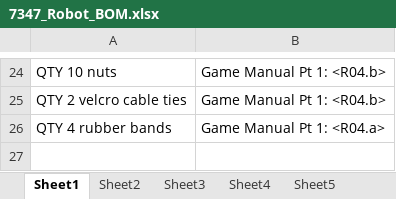
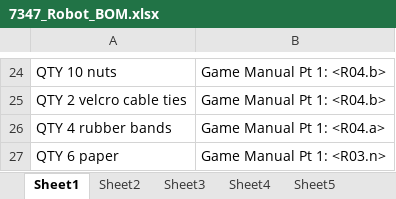
Before and after one commit to FTC7347/2015-Documentation, an Excel workbook: 7347_Robot_BOM.xlsx, sheet Sheet1, drawn as a sheet; only a part is shown, gaps mark what is left out; values as stored, in another font and other column widths than the file's, no borders; the diff names each change by its address in the sheet, - before the commit and + after, or states it on an @@ line.

Commit message:
Update Robot_BOM

```diff
--- a/7347_Robot_BOM.xlsx (sheet Sheet1)
+++ b/7347_Robot_BOM.xlsx (sheet Sheet1)
+row 27: QTY 6 paper | Game Manual Pt 1: <R03.n>
```
Also changed, not shown: 1 other file.
